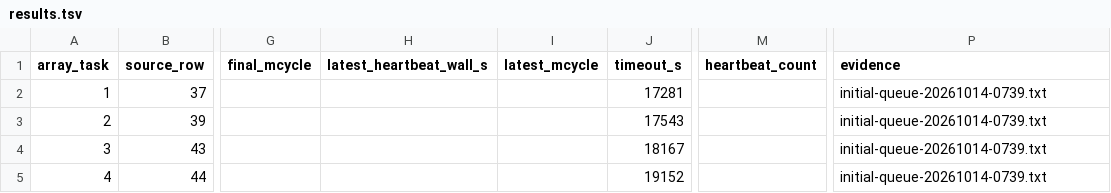
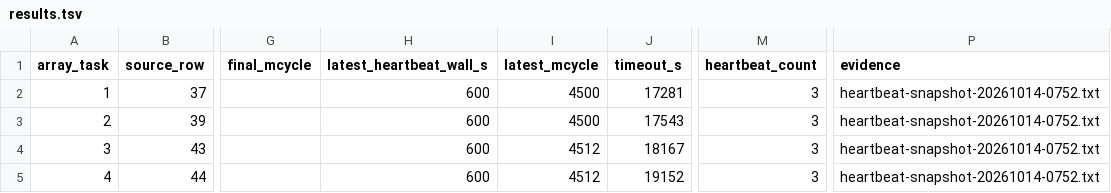
Before and after one commit to QD-EDA/qd-bfm, a TSV file: evidence/caliptra-bfm-top-firmware-wave1-c339-20261012/cancelled-reruns-c339-20261014-03/results.tsv, drawn as a sheet; only a part is shown, gaps mark what is left out; the diff names each change by its address in the sheet, - before the commit and + after, or states it on an @@ line.

Commit message:
docs: snapshot cancellation rerun heartbeats

```diff
--- a/evidence/caliptra-bfm-top-firmware-wave1-c339-20261012/cancelled-reruns-c339-20261014-03/results.tsv
+++ b/evidence/caliptra-bfm-top-firmware-wave1-c339-20261012/cancelled-reruns-c339-20261014-03/results.tsv
-H2:H5 (latest_heartbeat_wall_s): (empty)
+H2:H5 (latest_heartbeat_wall_s): 600
-I2:I3 (latest_mcycle): (empty)
+I2:I3 (latest_mcycle): 4500
-M2:M5 (heartbeat_count): (empty)
+M2:M5 (heartbeat_count): 3
-P2:P5 (evidence): initial-queue-20261014-0739.txt
+P2:P5 (evidence): heartbeat-snapshot-20261014-0752.txt
-I4:I5 (latest_mcycle): (empty)
+I4:I5 (latest_mcycle): 4512
```
Also changed, not shown: 4 other files.
